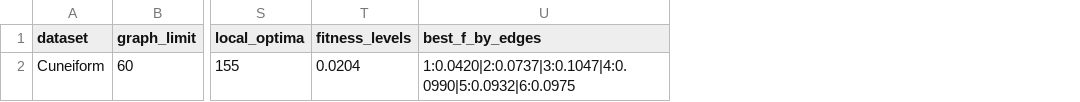
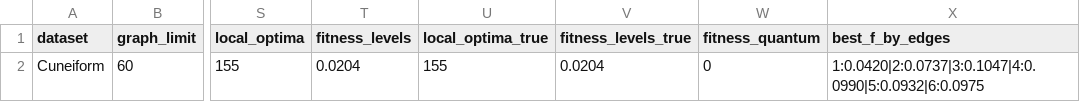
Before and after one commit to tran-minh-thai/wfsm-bench, a CSV file: results/weight_mode_landscape_noprune.csv, drawn as a sheet; only a part is shown, gaps mark what is left out; the diff names each change by its address in the sheet, - before the commit and + after, or states it on an @@ line.

```diff
--- a/results/weight_mode_landscape_noprune.csv
+++ b/results/weight_mode_landscape_noprune.csv
+column U (local_optima_true), row 2: 155
+column V (fitness_levels_true), row 2: 0.0204
+column W (fitness_quantum), row 2: 0
```
Also changed, not shown: 9 other files.
